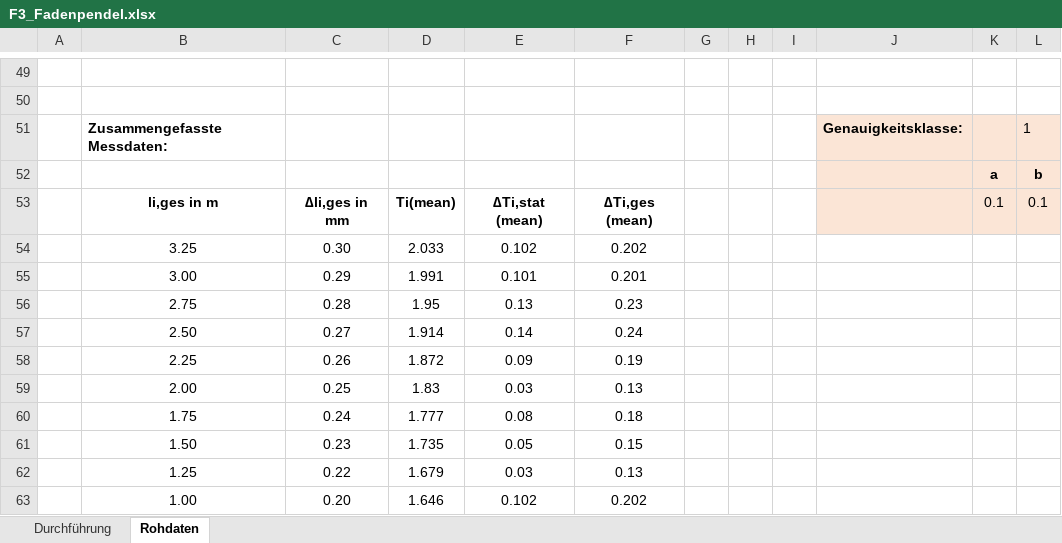
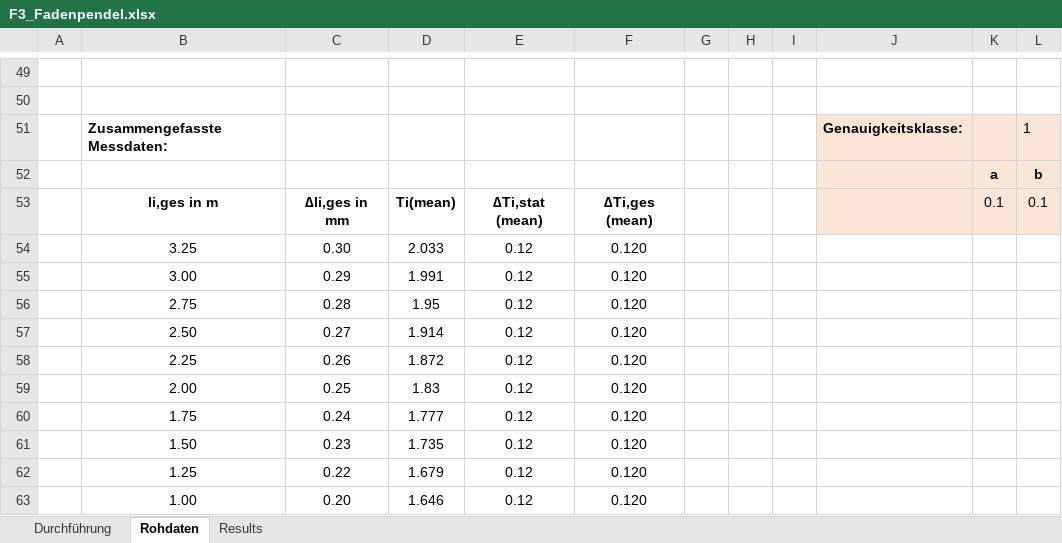
Before and after one commit to huyenanh-nguyen/MB14_Classical_mechanics, an Excel workbook: Pendulum/F3_Fadenpendel.xlsx, sheet Rohdaten, drawn as a sheet; only a part is shown, gaps mark what is left out; values as stored, in another font and other column widths than the file's, no borders; table styles not drawn; the diff covers the shown part only; the diff names each change by its address in the sheet, - before the commit and + after, or states it on an @@ line.

```diff
--- a/Pendulum/F3_Fadenpendel.xlsx (sheet Rohdaten)
+++ b/Pendulum/F3_Fadenpendel.xlsx (sheet Rohdaten)
+sheet tab: Results
-E54: 0.102
+E54: 0.12
-F54: 0.202
+F54: 0.120
-E55: 0.101
+E55: 0.12
-F55: 0.201
+F55: 0.120
-E56: 0.13
+E56: 0.12
-F56: 0.23
+F56: 0.120
-E57: 0.14
+E57: 0.12
-F57: 0.24
+F57: 0.120
-E58: 0.09
+E58: 0.12
-F58: 0.19
+F58: 0.120
-E59: 0.03
+E59: 0.12
-F59: 0.13
+F59: 0.120
-E60: 0.08
+E60: 0.12
-F60: 0.18
+F60: 0.120
-E61: 0.05
+E61: 0.12
-F61: 0.15
+F61: 0.120
-E62: 0.03
+E62: 0.12
-F62: 0.13
+F62: 0.120
-E63: 0.102
+E63: 0.12
-F63: 0.202
+F63: 0.120
```
Also changed, not shown: 11 added rows, 11 removed rows and 9 edited cells elsewhere in this sheet, formulas that keep their value, 5 other files.
